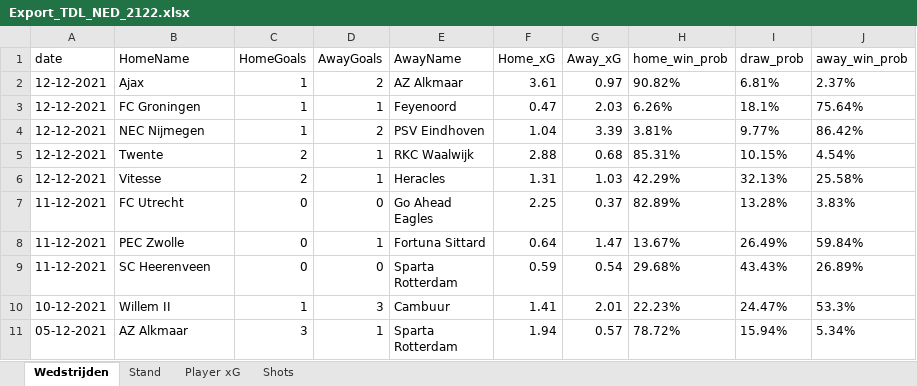
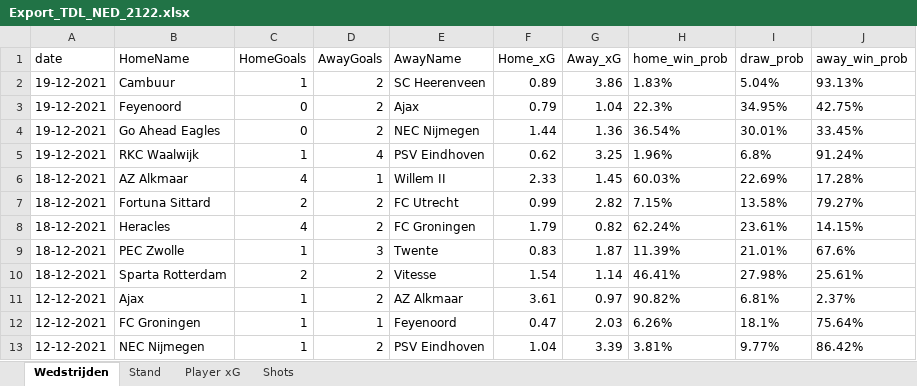
Before and after one commit to RobinKoetsier/xRank, an Excel workbook: Export_TDL_NED_2122.xlsx, sheet Wedstrijden, drawn as a sheet; only a part is shown; the shorter side is filled out with more unchanged rows; values as stored, in another font and other column widths than the file's, no borders; the diff names each change by its address in the sheet, - before the commit and + after, or states it on an @@ line.

```diff
--- a/Export_TDL_NED_2122.xlsx (sheet Wedstrijden)
+++ b/Export_TDL_NED_2122.xlsx (sheet Wedstrijden)
+row 2: 19-12-2021 | Cambuur | 1 | 2 | SC Heerenveen | 0.89 | 3.86 | 1.83% | 5.04% | 93.13%
+row 3: 19-12-2021 | Feyenoord | 0 | 2 | Ajax | 0.79 | 1.04 | 22.3% | 34.95% | 42.75%
+row 4: 19-12-2021 | Go Ahead Eagles | 0 | 2 | NEC Nijmegen | 1.44 | 1.36 | 36.54% | 30.01% | 33.45%
+row 5: 19-12-2021 | RKC Waalwijk | 1 | 4 | PSV Eindhoven | 0.62 | 3.25 | 1.96% | 6.8% | 91.24%
+row 6: 18-12-2021 | AZ Alkmaar | 4 | 1 | Willem II | 2.33 | 1.45 | 60.03% | 22.69% | 17.28%
+row 7: 18-12-2021 | Fortuna Sittard | 2 | 2 | FC Utrecht | 0.99 | 2.82 | 7.15% | 13.58% | 79.27%
+row 8: 18-12-2021 | Heracles | 4 | 2 | FC Groningen | 1.79 | 0.82 | 62.24% | 23.61% | 14.15%
+row 9: 18-12-2021 | PEC Zwolle | 1 | 3 | Twente | 0.83 | 1.87 | 11.39% | 21.01% | 67.6%
+row 10: 18-12-2021 | Sparta Rotterdam | 2 | 2 | Vitesse | 1.54 | 1.14 | 46.41% | 27.98% | 25.61%
```
Also changed, not shown: sheet Shots, sheet Player xG, sheet Stand.
